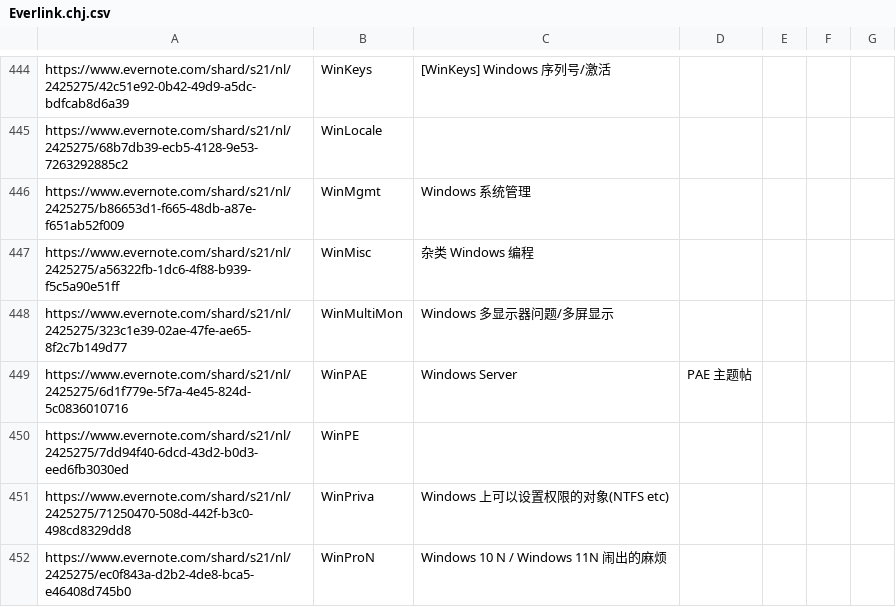
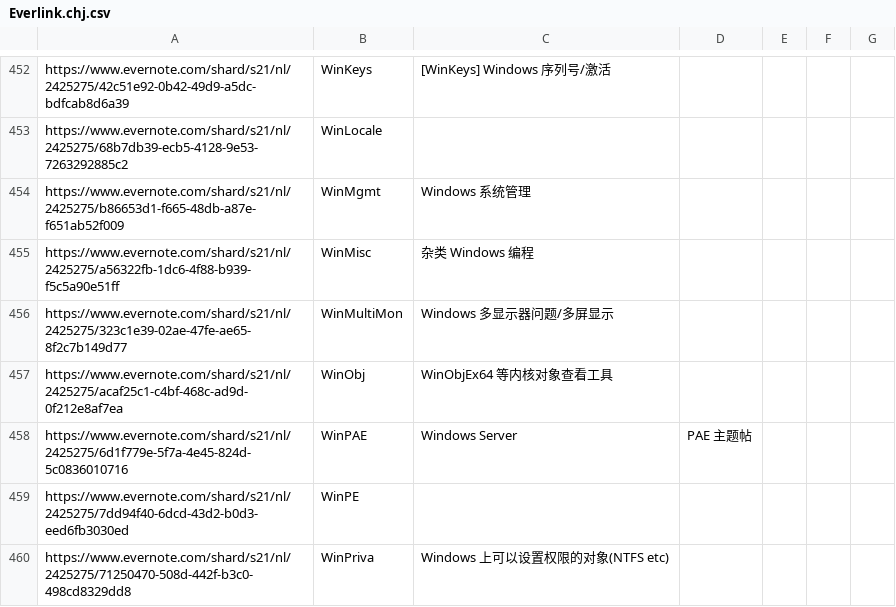
Before and after one commit to chjfth/trivials, a CSV file: ahk/Everlink.chj.csv, drawn as a sheet; only a part is shown, gaps mark what is left out; the shorter side is filled out with more unchanged rows; the diff covers the shown part only; the diff names each change by its address in the sheet, - before the commit and + after, or states it on an @@ line.

```diff
--- a/ahk/Everlink.chj.csv
+++ b/ahk/Everlink.chj.csv
+row 457: https://www.evernote.com/shard/s21/nl/2425275/acaf25c1-c4bf-468c-ad9d-0f212e8af7ea | WinObj | WinObjEx64 等内核对象查看工具
```
Also changed, not shown: 9 added rows and 1 edited cell elsewhere in this file.
